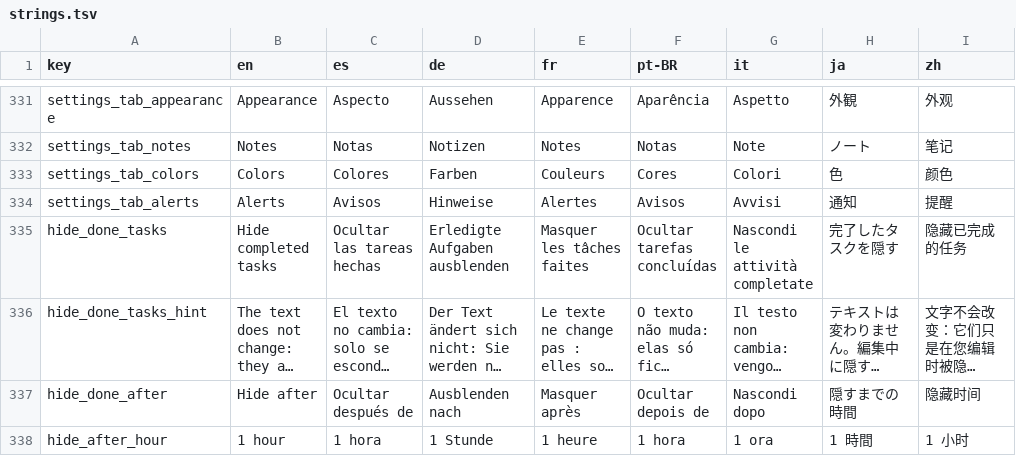
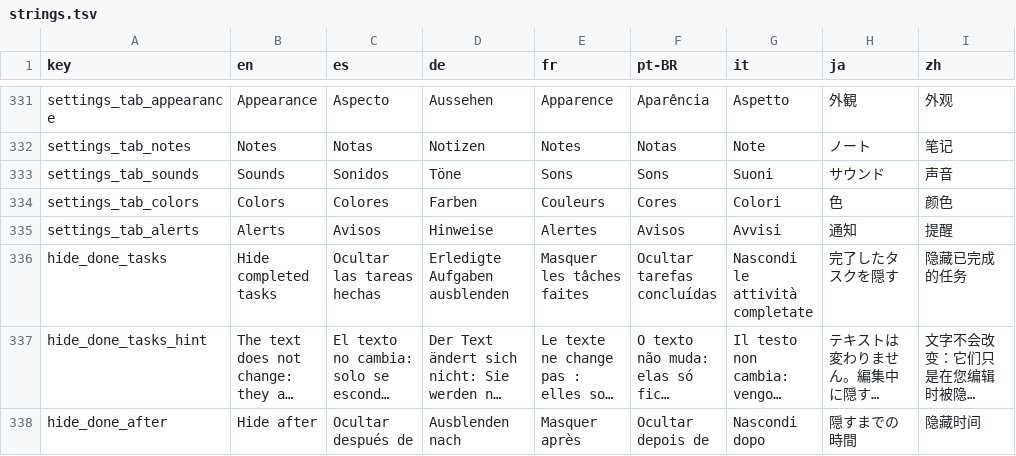
Before and after one commit to NachoPola16/aldune, a TSV file: android/strings.tsv, drawn as a sheet; only a part is shown, gaps mark what is left out; the shorter side is filled out with more unchanged rows; long unchanged cells end in ….

Commit message:
Settings (Android): Sounds gets its own tab and the language is a drop-down

```diff
--- a/android/strings.tsv
+++ b/android/strings.tsv
@@ -332,2 +332,3 @@ settings_tab_appearance	Appearance	Aspecto	Aussehen	Apparence	Aparência	Aspetto
 settings_tab_notes	Notes	Notas	Notizen	Notes	Notas	Note	ノート	笔记
+settings_tab_sounds	Sounds	Sonidos	Töne	Sons	Sons	Suoni	サウンド	声音
 settings_tab_colors	Colors	Colores	Farben	Couleurs	Cores	Colori	色	颜色
```
Also changed, not shown: 9 other files.
